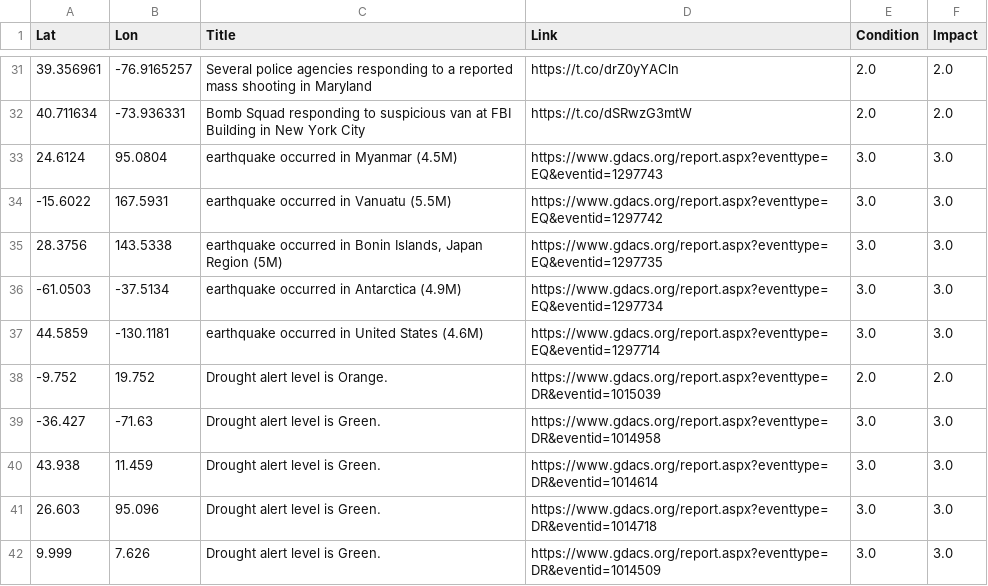
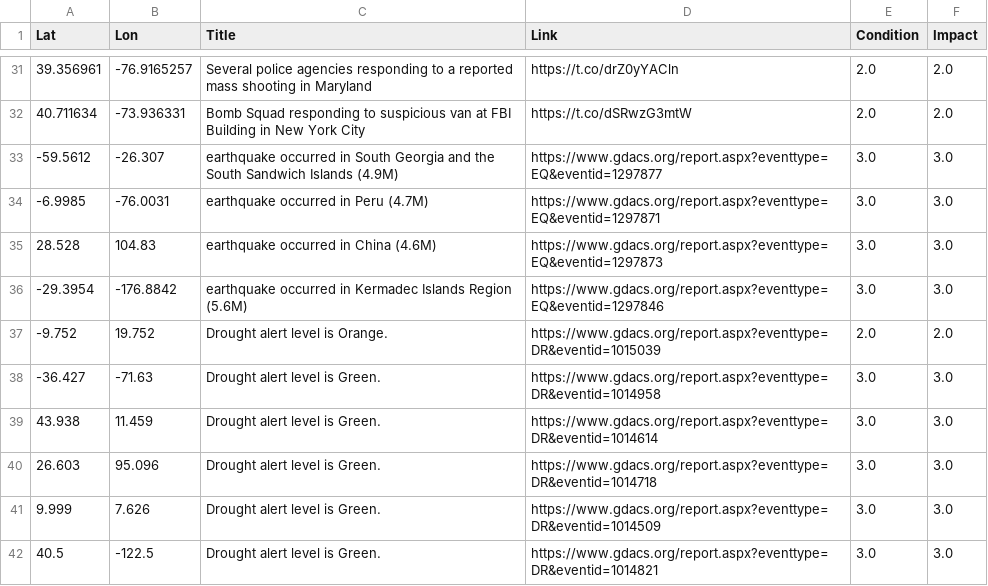
Before and after one commit to antonio-hickey/gDash, a CSV file: app/data/events/dataset.csv, drawn as a sheet; only a part is shown, gaps mark what is left out; the shorter side is filled out with more unchanged rows; the diff covers the shown part only.

```diff
--- a/app/data/events/dataset.csv
+++ b/app/data/events/dataset.csv
@@ -32,7 +32,6 @@ Lat,Lon,Title,Link,Condition,Impact
 40.711634,-73.936331,Bomb Squad responding to suspicious van at FBI Building in New York City,https://t.co/dSRwzG3mtW,2.0,2.0
-24.6124,95.0804,earthquake occurred in Myanmar (4.5M),https://www.gdacs.org/report.aspx?eventtype=EQ&eventid=1297743,3.0,3.0
--15.6022,167.5931,earthquake occurred in Vanuatu (5.5M),https://www.gdacs.org/report.aspx?eventtype=EQ&eventid=1297742,3.0,3.0
-28.3756,143.5338,"earthquake occurred in Bonin Islands, Japan Region (5M)",https://www.gdacs.org/report.aspx?eventtype=EQ&eventid=1297735,3.0,3.0
--61.0503,-37.5134,earthquake occurred in Antarctica (4.9M),https://www.gdacs.org/report.aspx?eventtype=EQ&eventid=1297734,3.0,3.0
-44.5859,-130.1181,earthquake occurred in United States (4.6M),https://www.gdacs.org/report.aspx?eventtype=EQ&eventid=1297714,3.0,3.0
+-59.5612,-26.307,earthquake occurred in South Georgia and the South Sandwich Islands (4.9M),https://www.gdacs.org/report.aspx?eventtype=EQ&eventid=1297877,3.0,3.0
+-6.9985,-76.0031,earthquake occurred in Peru (4.7M),https://www.gdacs.org/report.aspx?eventtype=EQ&eventid=1297871,3.0,3.0
+28.528,104.83,earthquake occurred in China (4.6M),https://www.gdacs.org/report.aspx?eventtype=EQ&eventid=1297873,3.0,3.0
+-29.3954,-176.8842,earthquake occurred in Kermadec Islands Region (5.6M),https://www.gdacs.org/report.aspx?eventtype=EQ&eventid=1297846,3.0,3.0
 -9.752,19.752,Drought alert level is Orange.,https://www.gdacs.org/report.aspx?eventtype=DR&eventid=1015039,2.0,2.0
```
Also changed, not shown: 3 added rows, 6 removed rows and 12 edited cells elsewhere in this file.
